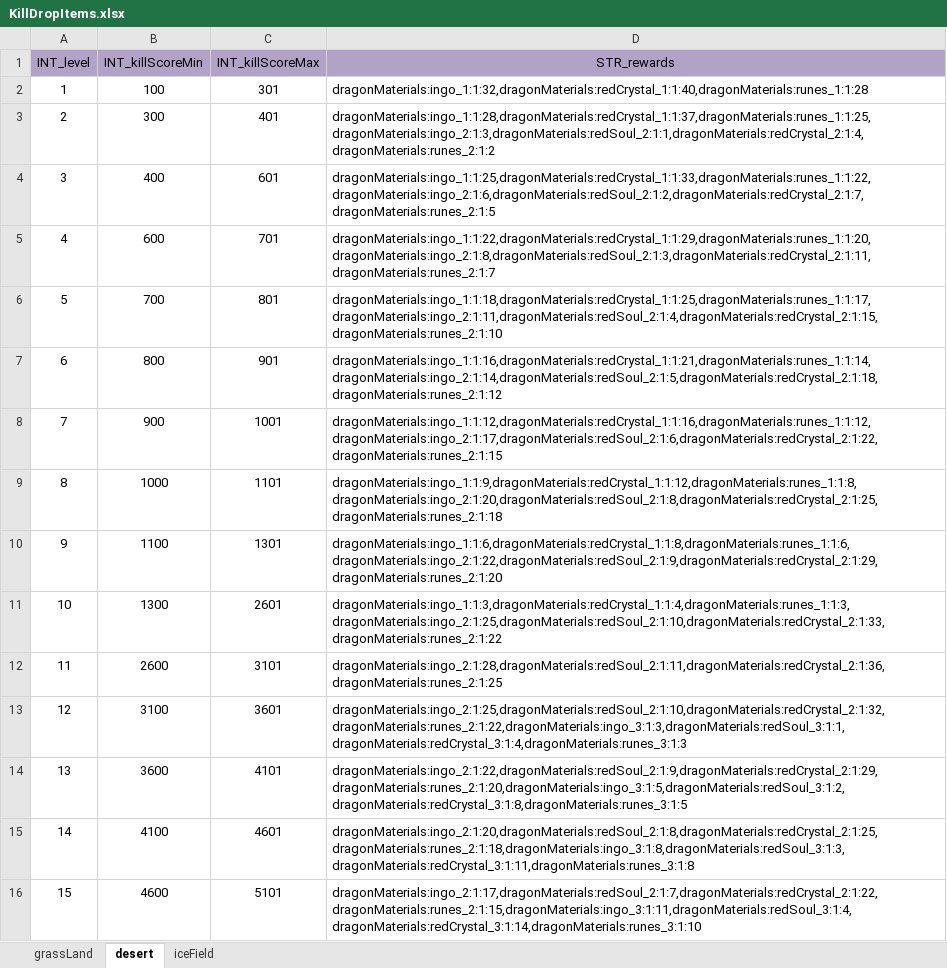
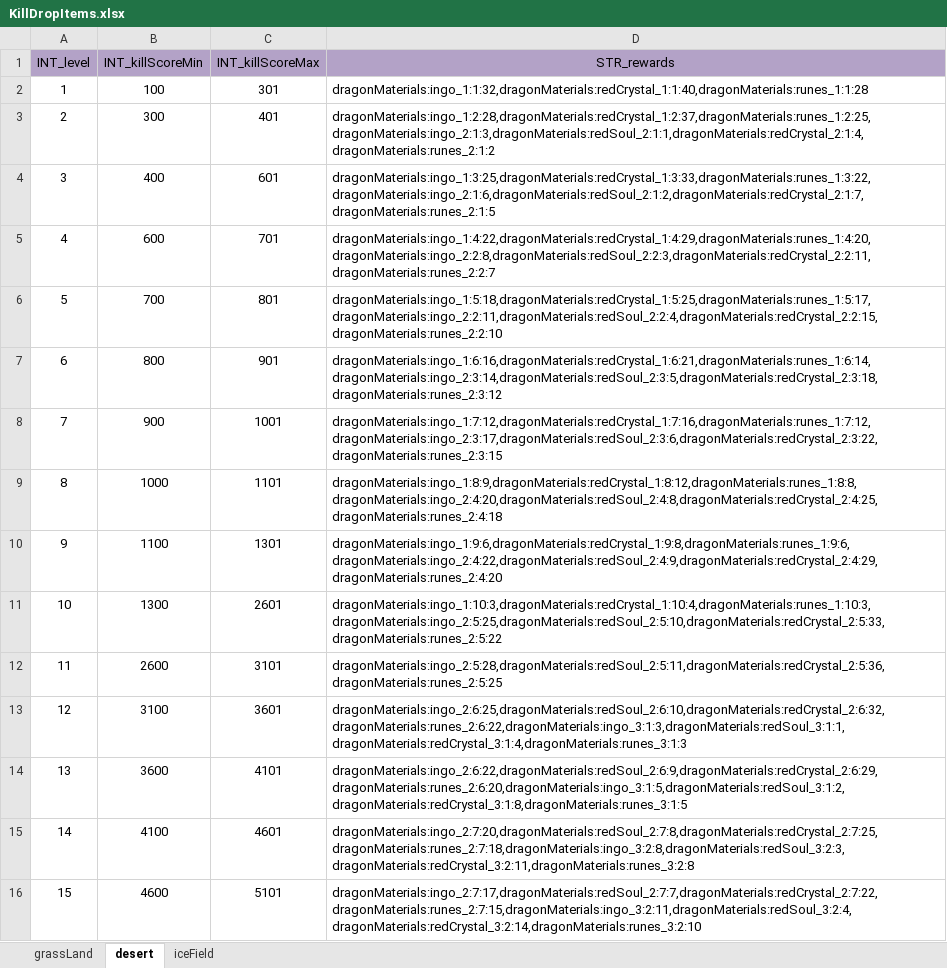
Before and after one commit to ModunZhang/kod_client, an Excel workbook: gameData/shared/KillDropItems.xlsx, sheet desert, drawn as a sheet; only a part is shown; values as stored, in another font and other column widths than the file's, no borders; the diff covers the shown part only; the diff names each change by its address in the sheet, - before the commit and + after, or states it on an @@ line.

```diff
--- a/gameData/shared/KillDropItems.xlsx (sheet desert)
+++ b/gameData/shared/KillDropItems.xlsx (sheet desert)
-D3 (STR_rewards): dragonMaterials:ingo_1:1:28,dragonMaterials:redCrystal_1:1:37,dragonMaterials:runes_1:1:25,dragonMaterials:ingo_2:1:3,dragonMaterials:redSoul_2:1:1,dragonMaterials:redCrystal_2:1:4,dragonMaterials:runes_2:1:2
+D3 (STR_rewards): dragonMaterials:ingo_1:2:28,dragonMaterials:redCrystal_1:2:37,dragonMaterials:runes_1:2:25,dragonMaterials:ingo_2:1:3,dragonMaterials:redSoul_2:1:1,dragonMaterials:redCrystal_2:1:4,dragonMaterials:runes_2:1:2
-D4 (STR_rewards): dragonMaterials:ingo_1:1:25,dragonMaterials:redCrystal_1:1:33,dragonMaterials:runes_1:1:22,dragonMaterials:ingo_2:1:6,dragonMaterials:redSoul_2:1:2,dragonMaterials:redCrystal_2:1:7,dragonMaterials:runes_2:1:5
+D4 (STR_rewards): dragonMaterials:ingo_1:3:25,dragonMaterials:redCrystal_1:3:33,dragonMaterials:runes_1:3:22,dragonMaterials:ingo_2:1:6,dragonMaterials:redSoul_2:1:2,dragonMaterials:redCrystal_2:1:7,dragonMaterials:runes_2:1:5
-D5 (STR_rewards): dragonMaterials:ingo_1:1:22,dragonMaterials:redCrystal_1:1:29,dragonMaterials:runes_1:1:20,dragonMaterials:ingo_2:1:8,dragonMaterials:redSoul_2:1:3,dragonMaterials:redCrystal_2:1:11,dragonMaterials:runes_2:1:7
+D5 (STR_rewards): dragonMaterials:ingo_1:4:22,dragonMaterials:redCrystal_1:4:29,dragonMaterials:runes_1:4:20,dragonMaterials:ingo_2:2:8,dragonMaterials:redSoul_2:2:3,dragonMaterials:redCrystal_2:2:11,dragonMaterials:runes_2:2:7
-D6 (STR_rewards): dragonMaterials:ingo_1:1:18,dragonMaterials:redCrystal_1:1:25,dragonMaterials:runes_1:1:17,dragonMaterials:ingo_2:1:11,dragonMaterials:redSoul_2:1:4,dragonMaterials:redCrystal_2:1:15,dragonMaterials:runes_2:1:10
+D6 (STR_rewards): dragonMaterials:ingo_1:5:18,dragonMaterials:redCrystal_1:5:25,dragonMaterials:runes_1:5:17,dragonMaterials:ingo_2:2:11,dragonMaterials:redSoul_2:2:4,dragonMaterials:redCrystal_2:2:15,dragonMaterials:runes_2:2:10
-D7 (STR_rewards): dragonMaterials:ingo_1:1:16,dragonMaterials:redCrystal_1:1:21,dragonMaterials:runes_1:1:14,dragonMaterials:ingo_2:1:14,dragonMaterials:redSoul_2:1:5,dragonMaterials:redCrystal_2:1:18,dragonMaterials:runes_2:1:12
+D7 (STR_rewards): dragonMaterials:ingo_1:6:16,dragonMaterials:redCrystal_1:6:21,dragonMaterials:runes_1:6:14,dragonMaterials:ingo_2:3:14,dragonMaterials:redSoul_2:3:5,dragonMaterials:redCrystal_2:3:18,dragonMaterials:runes_2:3:12
-D8 (STR_rewards): dragonMaterials:ingo_1:1:12,dragonMaterials:redCrystal_1:1:16,dragonMaterials:runes_1:1:12,dragonMaterials:ingo_2:1:17,dragonMaterials:redSoul_2:1:6,dragonMaterials:redCrystal_2:1:22,dragonMaterials:runes_2:1:15
+D8 (STR_rewards): dragonMaterials:ingo_1:7:12,dragonMaterials:redCrystal_1:7:16,dragonMaterials:runes_1:7:12,dragonMaterials:ingo_2:3:17,dragonMaterials:redSoul_2:3:6,dragonMaterials:redCrystal_2:3:22,dragonMaterials:runes_2:3:15
-D9 (STR_rewards): dragonMaterials:ingo_1:1:9,dragonMaterials:redCrystal_1:1:12,dragonMaterials:runes_1:1:8,dragonMaterials:ingo_2:1:20,dragonMaterials:redSoul_2:1:8,dragonMaterials:redCrystal_2:1:25,dragonMaterials:runes_2:1:18
+D9 (STR_rewards): dragonMaterials:ingo_1:8:9,dragonMaterials:redCrystal_1:8:12,dragonMaterials:runes_1:8:8,dragonMaterials:ingo_2:4:20,dragonMaterials:redSoul_2:4:8,dragonMaterials:redCrystal_2:4:25,dragonMaterials:runes_2:4:18
-D10 (STR_rewards): dragonMaterials:ingo_1:1:6,dragonMaterials:redCrystal_1:1:8,dragonMaterials:runes_1:1:6,dragonMaterials:ingo_2:1:22,dragonMaterials:redSoul_2:1:9,dragonMaterials:redCrystal_2:1:29,dragonMaterials:runes_2:1:20
+D10 (STR_rewards): dragonMaterials:ingo_1:9:6,dragonMaterials:redCrystal_1:9:8,dragonMaterials:runes_1:9:6,dragonMaterials:ingo_2:4:22,dragonMaterials:redSoul_2:4:9,dragonMaterials:redCrystal_2:4:29,dragonMaterials:runes_2:4:20
-D11 (STR_rewards): dragonMaterials:ingo_1:1:3,dragonMaterials:redCrystal_1:1:4,dragonMaterials:runes_1:1:3,dragonMaterials:ingo_2:1:25,dragonMaterials:redSoul_2:1:10,dragonMaterials:redCrystal_2:1:33,dragonMaterials:runes_2:1:22
+D11 (STR_rewards): dragonMaterials:ingo_1:10:3,dragonMaterials:redCrystal_1:10:4,dragonMaterials:runes_1:10:3,dragonMaterials:ingo_2:5:25,dragonMaterials:redSoul_2:5:10,dragonMaterials:redCrystal_2:5:33,dragonMaterials:runes_2:5:22
-D12 (STR_rewards): dragonMaterials:ingo_2:1:28,dragonMaterials:redSoul_2:1:11,dragonMaterials:redCrystal_2:1:36,dragonMaterials:runes_2:1:25
+D12 (STR_rewards): dragonMaterials:ingo_2:5:28,dragonMaterials:redSoul_2:5:11,dragonMaterials:redCrystal_2:5:36,dragonMaterials:runes_2:5:25
-D13 (STR_rewards): dragonMaterials:ingo_2:1:25,dragonMaterials:redSoul_2:1:10,dragonMaterials:redCrystal_2:1:32,dragonMaterials:runes_2:1:22,dragonMaterials:ingo_3:1:3,dragonMaterials:redSoul_3:1:1,dragonMaterials:redCrystal_3:1:4,dragonMaterials:runes_3:1:3
+D13 (STR_rewards): dragonMaterials:ingo_2:6:25,dragonMaterials:redSoul_2:6:10,dragonMaterials:redCrystal_2:6:32,dragonMaterials:runes_2:6:22,dragonMaterials:ingo_3:1:3,dragonMaterials:redSoul_3:1:1,dragonMaterials:redCrystal_3:1:4,dragonMaterials:runes_3:1:3
-D14 (STR_rewards): dragonMaterials:ingo_2:1:22,dragonMaterials:redSoul_2:1:9,dragonMaterials:redCrystal_2:1:29,dragonMaterials:runes_2:1:20,dragonMaterials:ingo_3:1:5,dragonMaterials:redSoul_3:1:2,dragonMaterials:redCrystal_3:1:8,dragonMaterials:runes_3:1:5
+D14 (STR_rewards): dragonMaterials:ingo_2:6:22,dragonMaterials:redSoul_2:6:9,dragonMaterials:redCrystal_2:6:29,dragonMaterials:runes_2:6:20,dragonMaterials:ingo_3:1:5,dragonMaterials:redSoul_3:1:2,dragonMaterials:redCrystal_3:1:8,dragonMaterials:runes_3:1:5
-D15 (STR_rewards): dragonMaterials:ingo_2:1:20,dragonMaterials:redSoul_2:1:8,dragonMaterials:redCrystal_2:1:25,dragonMaterials:runes_2:1:18,dragonMaterials:ingo_3:1:8,dragonMaterials:redSoul_3:1:3,dragonMaterials:redCrystal_3:1:11,dragonMaterials:runes_3:1:8
+D15 (STR_rewards): dragonMaterials:ingo_2:7:20,dragonMaterials:redSoul_2:7:8,dragonMaterials:redCrystal_2:7:25,dragonMaterials:runes_2:7:18,dragonMaterials:ingo_3:2:8,dragonMaterials:redSoul_3:2:3,dragonMaterials:redCrystal_3:2:11,dragonMaterials:runes_3:2:8
-D16 (STR_rewards): dragonMaterials:ingo_2:1:17,dragonMaterials:redSoul_2:1:7,dragonMaterials:redCrystal_2:1:22,dragonMaterials:runes_2:1:15,dragonMaterials:ingo_3:1:11,dragonMaterials:redSoul_3:1:4,dragonMaterials:redCrystal_3:1:14,dragonMaterials:runes_3:1:10
+D16 (STR_rewards): dragonMaterials:ingo_2:7:17,dragonMaterials:redSoul_2:7:7,dragonMaterials:redCrystal_2:7:22,dragonMaterials:runes_2:7:15,dragonMaterials:ingo_3:2:11,dragonMaterials:redSoul_3:2:4,dragonMaterials:redCrystal_3:2:14,dragonMaterials:runes_3:2:10
```
Also changed, not shown: 16 edited cells elsewhere in this sheet, sheet iceField, sheet grassLand, gameData/shared/AllianceBuilding.xlsx, gameData/shared/AllianceInitData.xlsx, 1 other file.
